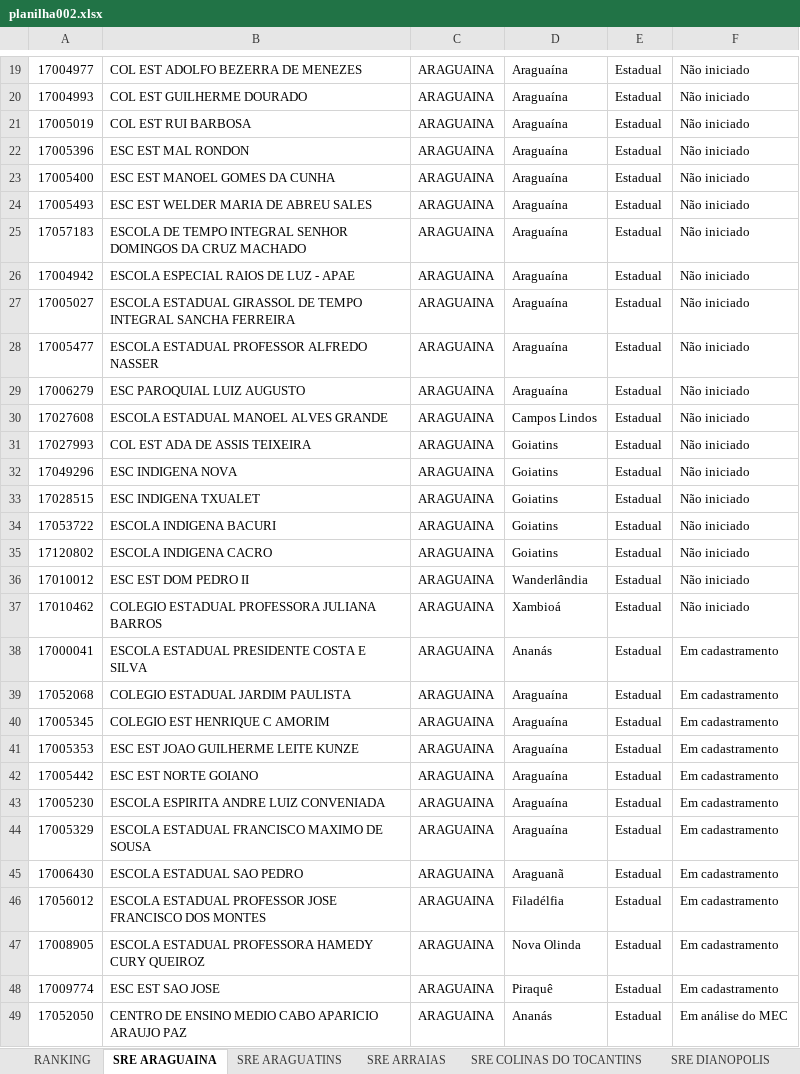
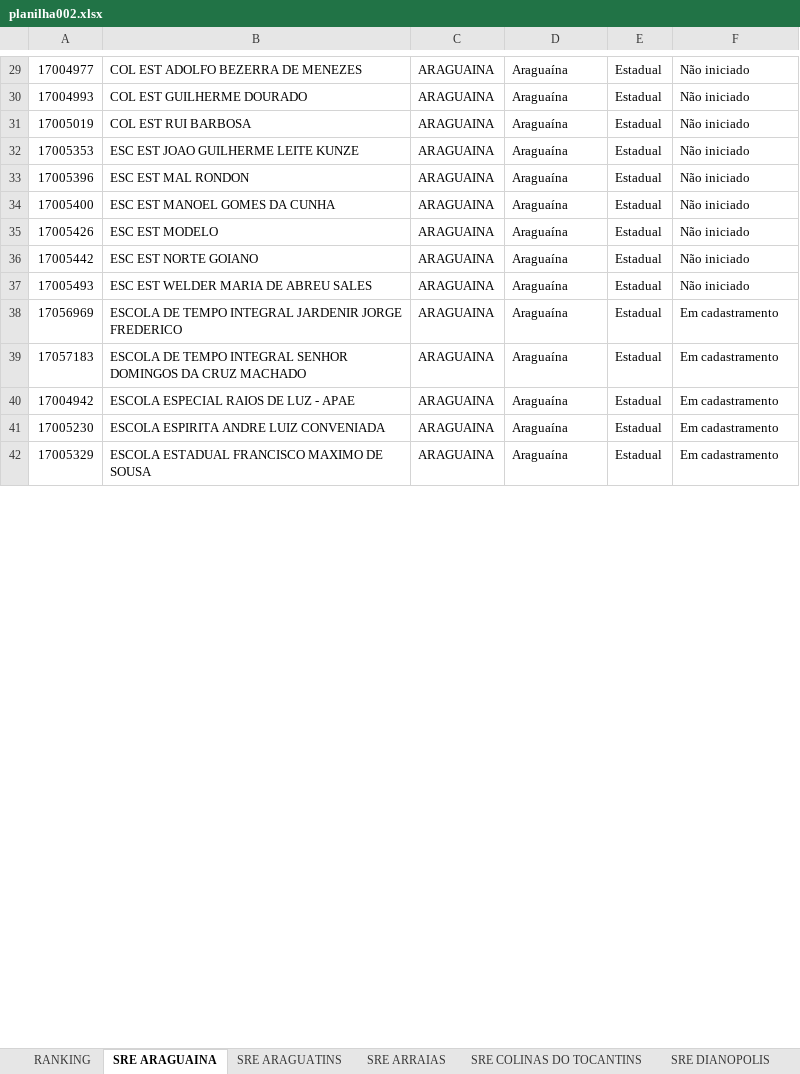
Before and after one commit to carlosjsbezerra/python_excel, an Excel workbook: Pasta002/planilha002.xlsx, sheet SRE ARAGUAINA, drawn as a sheet; only a part is shown, gaps mark what is left out; values as stored, in another font and other column widths than the file's, no cell formats; conditional formats and table styles not drawn; removed rows and columns are numbered as before the commit, all else as after; the diff covers the shown part only; the diff names each change by its address in the sheet, - before the commit and + after, or states it on an @@ line.

Commit message:
filter SRE ARAGUAINA ZaA

```diff
--- a/Pasta002/planilha002.xlsx (sheet SRE ARAGUAINA)
+++ b/Pasta002/planilha002.xlsx (sheet SRE ARAGUAINA)
+row 32: 17005353 | ESC EST JOAO GUILHERME LEITE KUNZE | ARAGUAINA | Araguaína | Estadual | Não iniciado
+row 35: 17005426 | ESC EST MODELO | ARAGUAINA | Araguaína | Estadual | Não iniciado
+row 36: 17005442 | ESC EST NORTE GOIANO | ARAGUAINA | Araguaína | Estadual | Não iniciado
+row 38: 17056969 | ESCOLA DE TEMPO INTEGRAL JARDENIR JORGE FREDERICO | ARAGUAINA | Araguaína | Estadual | Em cadastramento
-F39:F40: Não iniciado
+F39:F40: Em cadastramento
-row 27: 17005027 | ESCOLA ESTADUAL GIRASSOL DE TEMPO INTEGRAL SANCHA FERREIRA | ARAGUAINA | Araguaína | Estadual | Não iniciado
-row 28: 17005477 | ESCOLA ESTADUAL PROFESSOR ALFREDO NASSER | ARAGUAINA | Araguaína | Estadual | Não iniciado
-row 29: 17006279 | ESC PAROQUIAL LUIZ AUGUSTO | ARAGUAINA | Araguaína | Estadual | Não iniciado
-row 30: 17027608 | ESCOLA ESTADUAL MANOEL ALVES GRANDE | ARAGUAINA | Campos Lindos | Estadual | Não iniciado
-row 31: 17027993 | COL EST ADA DE ASSIS TEIXEIRA | ARAGUAINA | Goiatins | Estadual | Não iniciado
-row 32: 17049296 | ESC INDIGENA NOVA | ARAGUAINA | Goiatins | Estadual | Não iniciado
-row 33: 17028515 | ESC INDIGENA TXUALET | ARAGUAINA | Goiatins | Estadual | Não iniciado
-row 34: 17053722 | ESCOLA INDIGENA BACURI | ARAGUAINA | Goiatins | Estadual | Não iniciado
-row 35: 17120802 | ESCOLA INDIGENA CACRO | ARAGUAINA | Goiatins | Estadual | Não iniciado
-row 36: 17010012 | ESC EST DOM PEDRO II | ARAGUAINA | Wanderlândia | Estadual | Não iniciado
-row 37: 17010462 | COLEGIO ESTADUAL PROFESSORA JULIANA BARROS | ARAGUAINA | Xambioá | Estadual | Não iniciado
-row 38: 17000041 | ESCOLA ESTADUAL PRESIDENTE COSTA E SILVA | ARAGUAINA | Ananás | Estadual | Em cadastramento
-row 39: 17052068 | COLEGIO ESTADUAL JARDIM PAULISTA | ARAGUAINA | Araguaína | Estadual | Em cadastramento
-row 40: 17005345 | COLEGIO EST HENRIQUE C AMORIM | ARAGUAINA | Araguaína | Estadual | Em cadastramento
-row 41: 17005353 | ESC EST JOAO GUILHERME LEITE KUNZE | ARAGUAINA | Araguaína | Estadual | Em cadastramento
-row 42: 17005442 | ESC EST NORTE GOIANO | ARAGUAINA | Araguaína | Estadual | Em cadastramento
-row 45: 17006430 | ESCOLA ESTADUAL SAO PEDRO | ARAGUAINA | Araguanã | Estadual | Em cadastramento
-row 46: 17056012 | ESCOLA ESTADUAL PROFESSOR JOSE FRANCISCO DOS MONTES | ARAGUAINA | Filadélfia | Estadual | Em cadastramento
-row 47: 17008905 | ESCOLA ESTADUAL PROFESSORA HAMEDY CURY QUEIROZ | ARAGUAINA | Nova Olinda | Estadual | Em cadastramento
-row 48: 17009774 | ESC EST SAO JOSE | ARAGUAINA | Piraquê | Estadual | Em cadastramento
-row 49: 17052050 | CENTRO DE ENSINO MEDIO CABO APARICIO ARAUJO PAZ | ARAGUAINA | Ananás | Estadual | Em análise do MEC
```
Also changed, not shown: 25 added rows, 8 removed rows and 8 edited cells elsewhere in this sheet, sheet SRE ARAGUATINS, sheet RANKING, sheet SRE GUARAI, sheet SRE PEDRO AFONSO, sheet SRE PALMAS, sheet SRE DIANOPOLIS, 7 more sheets, cell formats, 2 other files.
